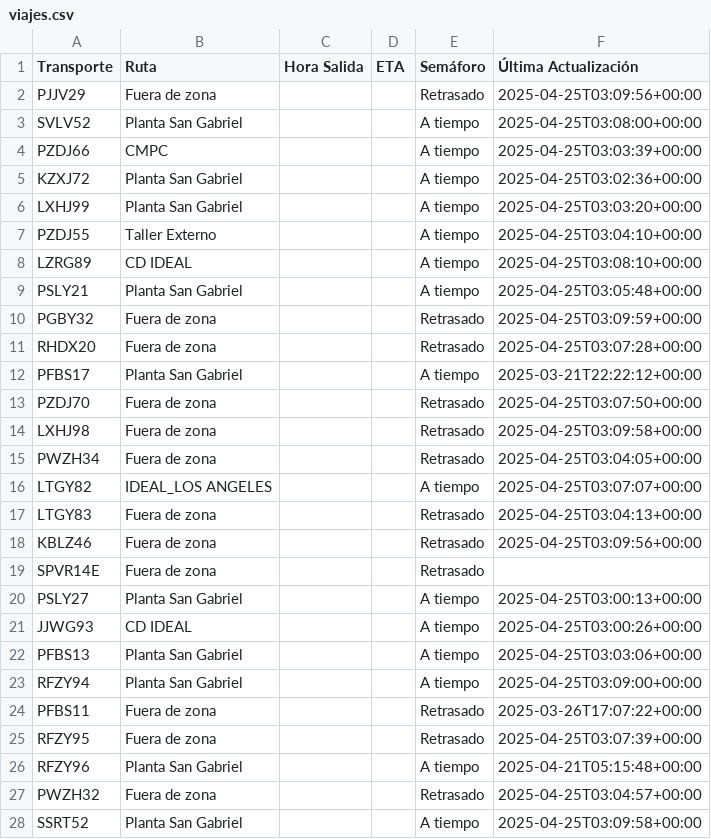
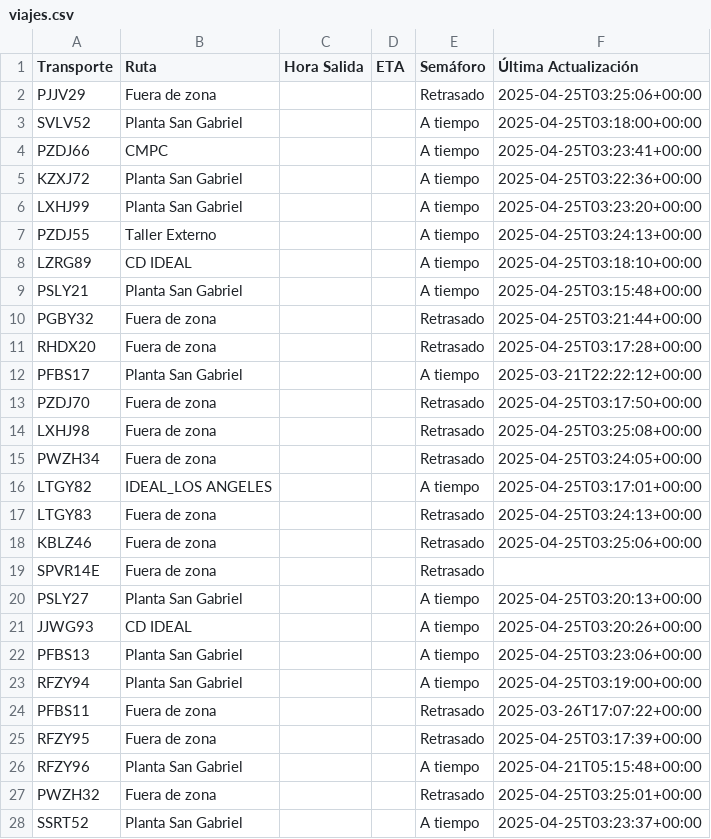
Before and after one commit to ErhickDiaz/Semaforo, a CSV file: viajes.csv, drawn as a sheet; only a part is shown; the diff covers the shown part only.

Commit message:
Actualización automática de viajes.csv

```diff
--- a/viajes.csv
+++ b/viajes.csv
@@ -1,28 +1,28 @@
 Transporte,Ruta,Hora Salida,ETA,Semáforo,Última Actualización
-PJJV29,Fuera de zona,,,Retrasado,2025-04-25T03:09:56+00:00
-SVLV52,Planta San Gabriel,,,A tiempo,2025-04-25T03:08:00+00:00
-PZDJ66,CMPC,,,A tiempo,2025-04-25T03:03:39+00:00
-KZXJ72,Planta San Gabriel,,,A tiempo,2025-04-25T03:02:36+00:00
-LXHJ99,Planta San Gabriel,,,A tiempo,2025-04-25T03:03:20+00:00
-PZDJ55,Taller Externo,,,A tiempo,2025-04-25T03:04:10+00:00
-LZRG89,CD IDEAL,,,A tiempo,2025-04-25T03:08:10+00:00
-PSLY21,Planta San Gabriel,,,A tiempo,2025-04-25T03:05:48+00:00
-PGBY32,Fuera de zona,,,Retrasado,2025-04-25T03:09:59+00:00
-RHDX20,Fuera de zona,,,Retrasado,2025-04-25T03:07:28+00:00
+PJJV29,Fuera de zona,,,Retrasado,2025-04-25T03:25:06+00:00
+SVLV52,Planta San Gabriel,,,A tiempo,2025-04-25T03:18:00+00:00
+PZDJ66,CMPC,,,A tiempo,2025-04-25T03:23:41+00:00
+KZXJ72,Planta San Gabriel,,,A tiempo,2025-04-25T03:22:36+00:00
+LXHJ99,Planta San Gabriel,,,A tiempo,2025-04-25T03:23:20+00:00
+PZDJ55,Taller Externo,,,A tiempo,2025-04-25T03:24:13+00:00
+LZRG89,CD IDEAL,,,A tiempo,2025-04-25T03:18:10+00:00
+PSLY21,Planta San Gabriel,,,A tiempo,2025-04-25T03:15:48+00:00
+PGBY32,Fuera de zona,,,Retrasado,2025-04-25T03:21:44+00:00
+RHDX20,Fuera de zona,,,Retrasado,2025-04-25T03:17:28+00:00
 PFBS17,Planta San Gabriel,,,A tiempo,2025-03-21T22:22:12+00:00
-PZDJ70,Fuera de zona,,,Retrasado,2025-04-25T03:07:50+00:00
-LXHJ98,Fuera de zona,,,Retrasado,2025-04-25T03:09:58+00:00
-PWZH34,Fuera de zona,,,Retrasado,2025-04-25T03:04:05+00:00
-LTGY82,IDEAL_LOS ANGELES,,,A tiempo,2025-04-25T03:07:07+00:00
-LTGY83,Fuera de zona,,,Retrasado,2025-04-25T03:04:13+00:00
-KBLZ46,Fuera de zona,,,Retrasado,2025-04-25T03:09:56+00:00
+PZDJ70,Fuera de zona,,,Retrasado,2025-04-25T03:17:50+00:00
+LXHJ98,Fuera de zona,,,Retrasado,2025-04-25T03:25:08+00:00
+PWZH34,Fuera de zona,,,Retrasado,2025-04-25T03:24:05+00:00
+LTGY82,IDEAL_LOS ANGELES,,,A tiempo,2025-04-25T03:17:01+00:00
+LTGY83,Fuera de zona,,,Retrasado,2025-04-25T03:24:13+00:00
+KBLZ46,Fuera de zona,,,Retrasado,2025-04-25T03:25:06+00:00
 SPVR14E,Fuera de zona,,,Retrasado,
-PSLY27,Planta San Gabriel,,,A tiempo,2025-04-25T03:00:13+00:00
-JJWG93,CD IDEAL,,,A tiempo,2025-04-25T03:00:26+00:00
-PFBS13,Planta San Gabriel,,,A tiempo,2025-04-25T03:03:06+00:00
-RFZY94,Planta San Gabriel,,,A tiempo,2025-04-25T03:09:00+00:00
+PSLY27,Planta San Gabriel,,,A tiempo,2025-04-25T03:20:13+00:00
+JJWG93,CD IDEAL,,,A tiempo,2025-04-25T03:20:26+00:00
+PFBS13,Planta San Gabriel,,,A tiempo,2025-04-25T03:23:06+00:00
+RFZY94,Planta San Gabriel,,,A tiempo,2025-04-25T03:19:00+00:00
 PFBS11,Fuera de zona,,,Retrasado,2025-03-26T17:07:22+00:00
-RFZY95,Fuera de zona,,,Retrasado,2025-04-25T03:07:39+00:00
+RFZY95,Fuera de zona,,,Retrasado,2025-04-25T03:17:39+00:00
 RFZY96,Planta San Gabriel,,,A tiempo,2025-04-21T05:15:48+00:00
-PWZH32,Fuera de zona,,,Retrasado,2025-04-25T03:04:57+00:00
-SSRT52,Planta San Gabriel,,,A tiempo,2025-04-25T03:09:58+00:00
+PWZH32,Fuera de zona,,,Retrasado,2025-04-25T03:25:01+00:00
+SSRT52,Planta San Gabriel,,,A tiempo,2025-04-25T03:23:37+00:00
```
Also changed, not shown: 54 edited cells elsewhere in this file.
